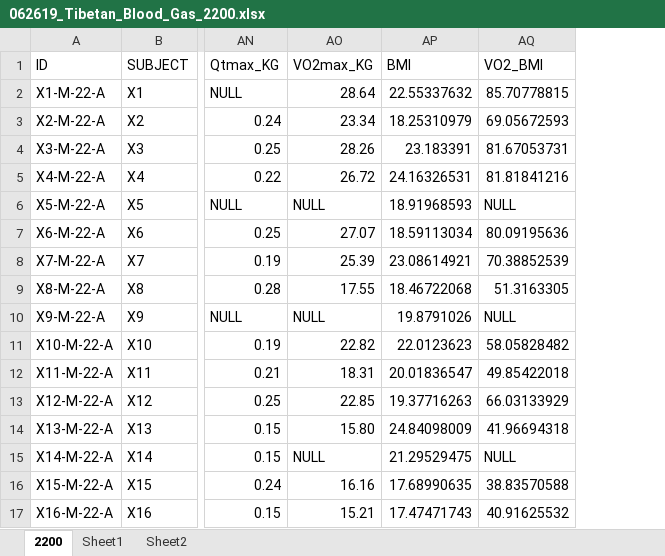
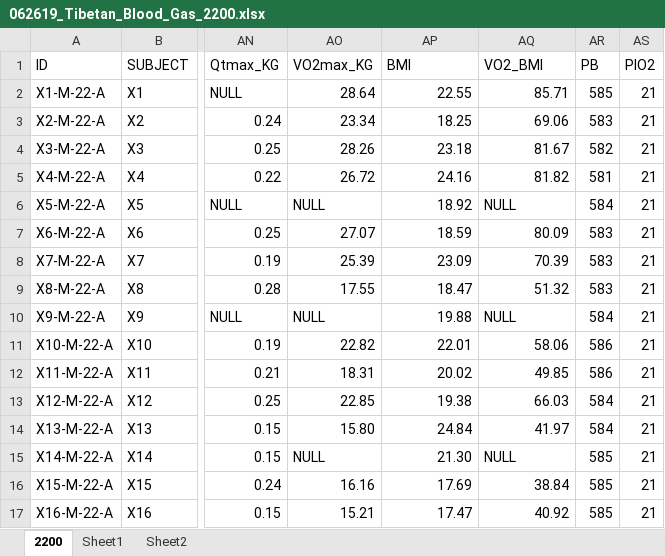
Before and after one commit to Broccolito/Tatum_Group_Training, an Excel workbook: 062619_Tibetan_Blood_Gas_2200.xlsx, sheet 2200, drawn as a sheet; only a part is shown, gaps mark what is left out; values as stored, in another font and other column widths than the file's, no cell formats; the diff covers the shown part only; the diff names each change by its address in the sheet, - before the commit and + after, or states it on an @@ line.

```diff
--- a/062619_Tibetan_Blood_Gas_2200.xlsx (sheet 2200)
+++ b/062619_Tibetan_Blood_Gas_2200.xlsx (sheet 2200)
+column AR (PB), rows 2-17: 585 | 583 | 582 | 581 | 584 | 583 | 583 | 583 | 584 | 586 | 586 | 584 | 584 | 585 | 585 | 585
+column AS (PIO2), rows 2-17: all 21
-AP2 (BMI): 22.55337632
+AP2 (BMI): 22.55
-AQ2 (VO2_BMI): 85.70778815
+AQ2 (VO2_BMI): 85.71
-AP3 (BMI): 18.25310979
+AP3 (BMI): 18.25
-AQ3 (VO2_BMI): 69.05672593
+AQ3 (VO2_BMI): 69.06
-AP4 (BMI): 23.183391
+AP4 (BMI): 23.18
-AQ4 (VO2_BMI): 81.67053731
+AQ4 (VO2_BMI): 81.67
-AP5 (BMI): 24.16326531
+AP5 (BMI): 24.16
-AQ5 (VO2_BMI): 81.81841216
+AQ5 (VO2_BMI): 81.82
-AP6 (BMI): 18.91968593
+AP6 (BMI): 18.92
-AP7 (BMI): 18.59113034
+AP7 (BMI): 18.59
-AQ7 (VO2_BMI): 80.09195636
+AQ7 (VO2_BMI): 80.09
-AP8 (BMI): 23.08614921
+AP8 (BMI): 23.09
-AQ8 (VO2_BMI): 70.38852539
+AQ8 (VO2_BMI): 70.39
-AP9 (BMI): 18.46722068
+AP9 (BMI): 18.47
-AQ9 (VO2_BMI): 51.3163305
+AQ9 (VO2_BMI): 51.32
-AP10 (BMI): 19.8791026
+AP10 (BMI): 19.88
-AP11 (BMI): 22.0123623
+AP11 (BMI): 22.01
-AQ11 (VO2_BMI): 58.05828482
+AQ11 (VO2_BMI): 58.06
-AP12 (BMI): 20.01836547
+AP12 (BMI): 20.02
-AQ12 (VO2_BMI): 49.85422018
+AQ12 (VO2_BMI): 49.85
-AP13 (BMI): 19.37716263
+AP13 (BMI): 19.38
-AQ13 (VO2_BMI): 66.03133929
+AQ13 (VO2_BMI): 66.03
-AP14 (BMI): 24.84098009
+AP14 (BMI): 24.84
-AQ14 (VO2_BMI): 41.96694318
+AQ14 (VO2_BMI): 41.97
-AP15 (BMI): 21.29529475
+AP15 (BMI): 21.30
-AP16 (BMI): 17.68990635
+AP16 (BMI): 17.69
-AQ16 (VO2_BMI): 38.83570588
+AQ16 (VO2_BMI): 38.84
-AP17 (BMI): 17.47471743
+AP17 (BMI): 17.47
-AQ17 (VO2_BMI): 40.91625532
+AQ17 (VO2_BMI): 40.92
```
Also changed, not shown: 379 edited cells elsewhere in this sheet, cell formats, charts or pictures, 062619_Tibetan_Blood_Gas_4200.xlsx, HBExerciseStudy_2200vs4200.xlsx, 1 other file.
